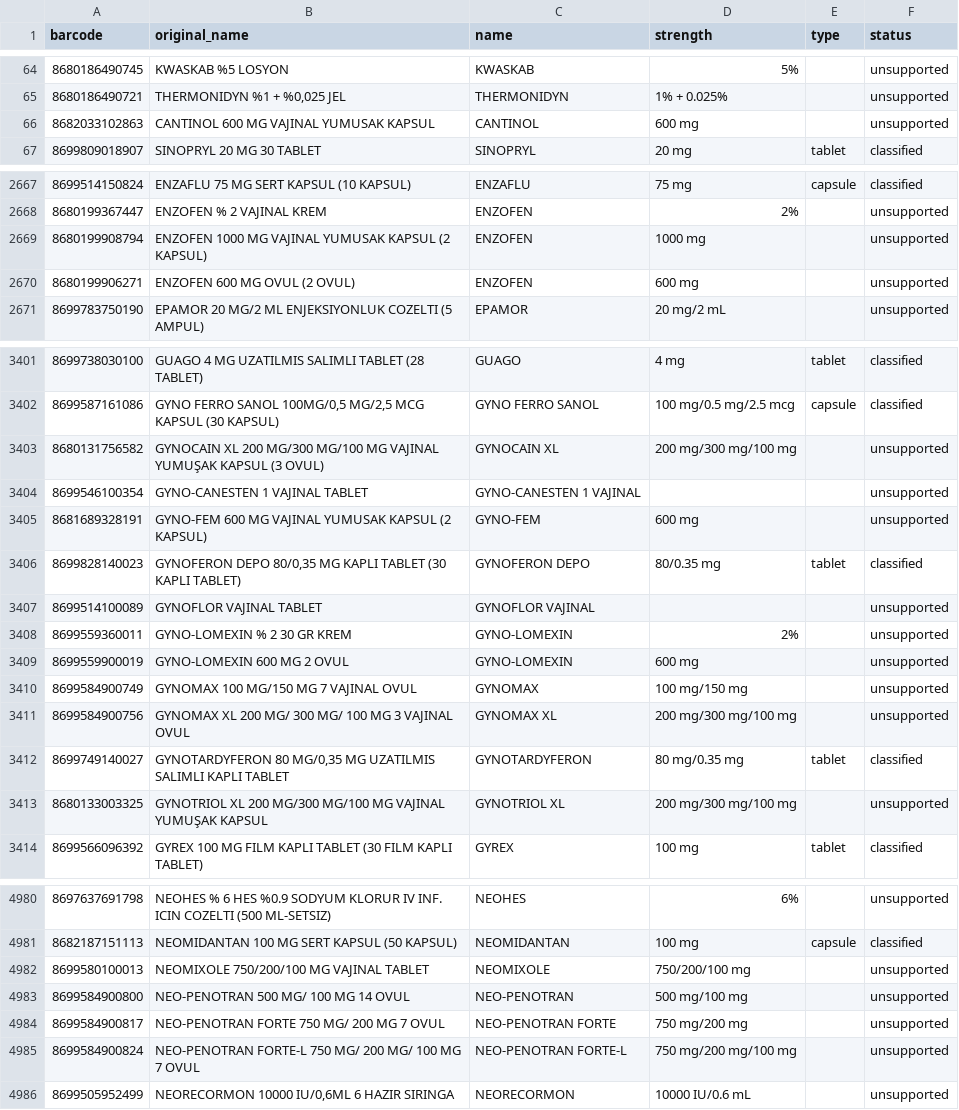
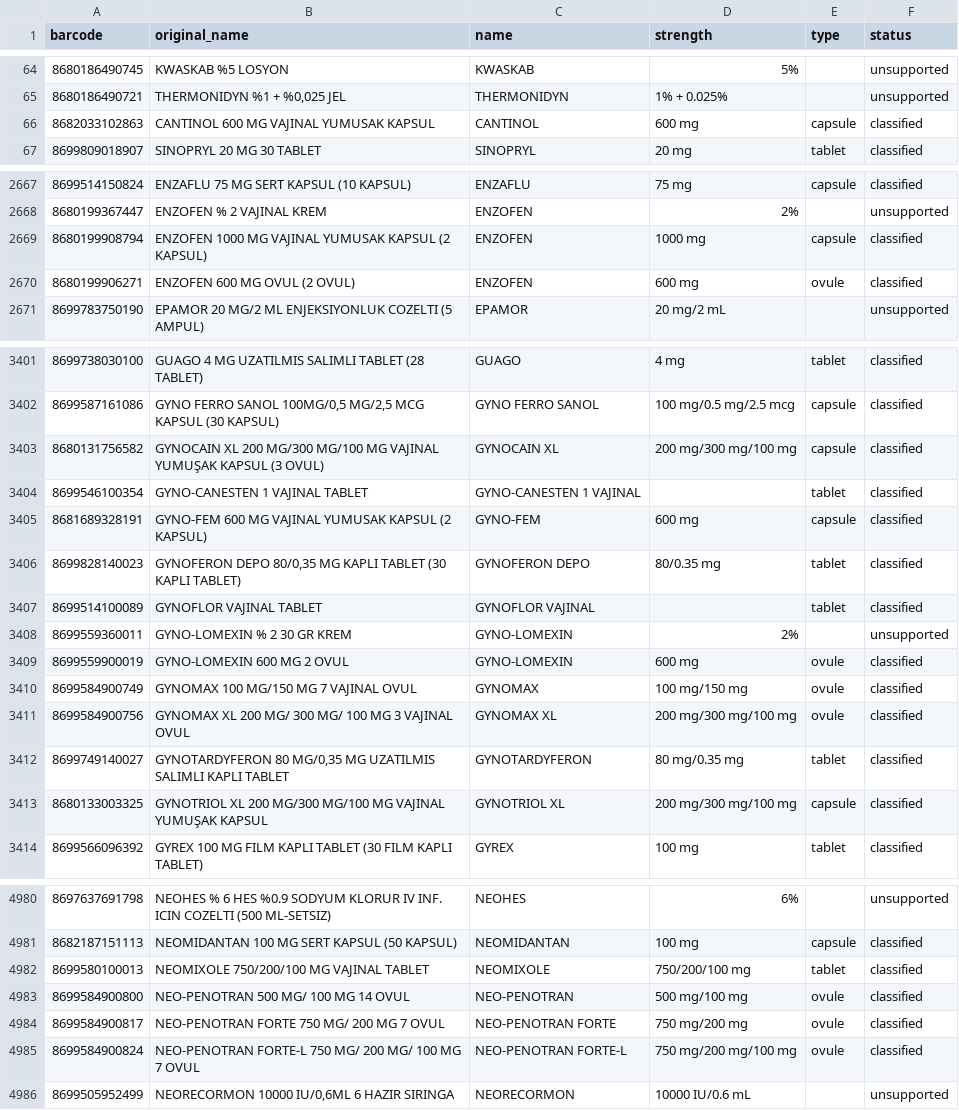
Before and after one commit to BraveHeart-tex/Meddies, a CSV file: worker/catalog-products.csv, drawn as a sheet; only a part is shown, gaps mark what is left out; the diff covers the shown part only.

Commit message:
fix(#482): classify ovule and suppository catalog products

```diff
--- a/worker/catalog-products.csv
+++ b/worker/catalog-products.csv
@@ -65,3 +65,3 @@ barcode,original_name,name,strength,type,status
 8680186490721,"THERMONIDYN %1 + %0,025 JEL",THERMONIDYN,1% + 0.025%,,unsupported
-8682033102863,CANTINOL 600 MG VAJINAL YUMUSAK KAPSUL,CANTINOL,600 mg,,unsupported
+8682033102863,CANTINOL 600 MG VAJINAL YUMUSAK KAPSUL,CANTINOL,600 mg,capsule,classified
 8699809018907,SINOPRYL 20 MG 30 TABLET,SINOPRYL,20 mg,tablet,classified
@@ -2668,4 +2668,4 @@ barcode,original_name,name,strength,type,status
 8680199367447,ENZOFEN % 2 VAJINAL KREM,ENZOFEN,2%,,unsupported
-8680199908794,ENZOFEN 1000 MG VAJINAL YUMUSAK KAPSUL (2 KAPSUL),ENZOFEN,1000 mg,,unsupported
-8680199906271,ENZOFEN 600 MG OVUL (2 OVUL),ENZOFEN,600 mg,,unsupported
+8680199908794,ENZOFEN 1000 MG VAJINAL YUMUSAK KAPSUL (2 KAPSUL),ENZOFEN,1000 mg,capsule,classified
+8680199906271,ENZOFEN 600 MG OVUL (2 OVUL),ENZOFEN,600 mg,ovule,classified
 8699783750190,EPAMOR 20 MG/2 ML ENJEKSIYONLUK COZELTI (5 AMPUL),EPAMOR,20 mg/2 mL,,unsupported
@@ -3402,13 +3402,13 @@ barcode,original_name,name,strength,type,status
 8699587161086,"GYNO FERRO SANOL 100MG/0,5 MG/2,5 MCG KAPSUL (30 KAPSUL)",GYNO FERRO SANOL,100 mg/0.5 mg/2.5 mcg,capsule,classified
-8680131756582,GYNOCAIN XL 200 MG/300 MG/100 MG VAJINAL YUMUŞAK KAPSUL (3 OVUL),GYNOCAIN XL,200 mg/300 mg/100 mg,,unsupported
-8699546100354,GYNO-CANESTEN 1 VAJINAL TABLET,GYNO-CANESTEN 1 VAJINAL,,,unsupported
-8681689328191,GYNO-FEM 600 MG VAJINAL YUMUSAK KAPSUL (2 KAPSUL),GYNO-FEM,600 mg,,unsupported
+8680131756582,GYNOCAIN XL 200 MG/300 MG/100 MG VAJINAL YUMUŞAK KAPSUL (3 OVUL),GYNOCAIN XL,200 mg/300 mg/100 mg,capsule,classified
+8699546100354,GYNO-CANESTEN 1 VAJINAL TABLET,GYNO-CANESTEN 1 VAJINAL,,tablet,classified
+8681689328191,GYNO-FEM 600 MG VAJINAL YUMUSAK KAPSUL (2 KAPSUL),GYNO-FEM,600 mg,capsule,classified
 8699828140023,"GYNOFERON DEPO 80/0,35 MG KAPLI TABLET (30 KAPLI TABLET)",GYNOFERON DEPO,80/0.35 mg,tablet,classified
-8699514100089,GYNOFLOR VAJINAL TABLET,GYNOFLOR VAJINAL,,,unsupported
+8699514100089,GYNOFLOR VAJINAL TABLET,GYNOFLOR VAJINAL,,tablet,classified
 8699559360011,GYNO-LOMEXIN % 2 30 GR KREM,GYNO-LOMEXIN,2%,,unsupported
-8699559900019,GYNO-LOMEXIN 600 MG 2 OVUL,GYNO-LOMEXIN,600 mg,,unsupported
-8699584900749,GYNOMAX 100 MG/150 MG 7 VAJINAL OVUL,GYNOMAX,100 mg/150 mg,,unsupported
-8699584900756,GYNOMAX XL 200 MG/ 300 MG/ 100 MG 3 VAJINAL OVUL,GYNOMAX XL,200 mg/300 mg/100 mg,,unsupported
+8699559900019,GYNO-LOMEXIN 600 MG 2 OVUL,GYNO-LOMEXIN,600 mg,ovule,classified
+8699584900749,GYNOMAX 100 MG/150 MG 7 VAJINAL OVUL,GYNOMAX,100 mg/150 mg,ovule,classified
+8699584900756,GYNOMAX XL 200 MG/ 300 MG/ 100 MG 3 VAJINAL OVUL,GYNOMAX XL,200 mg/300 mg/100 mg,ovule,classified
 8699749140027,"GYNOTARDYFERON 80 MG/0,35 MG UZATILMIS SALIMLI KAPLI TABLET",GYNOTARDYFERON,80 mg/0.35 mg,tablet,classified
-8680133003325,GYNOTRIOL XL 200 MG/300 MG/100 MG VAJINAL YUMUŞAK KAPSUL,GYNOTRIOL XL,200 mg/300 mg/100 mg,,unsupported
+8680133003325,GYNOTRIOL XL 200 MG/300 MG/100 MG VAJINAL YUMUŞAK KAPSUL,GYNOTRIOL XL,200 mg/300 mg/100 mg,capsule,classified
 8699566096392,GYREX 100 MG FILM KAPLI TABLET (30 FILM KAPLI TABLET),GYREX,100 mg,tablet,classified
@@ -4981,6 +4981,6 @@ barcode,original_name,name,strength,type,status
 8682187151113,NEOMIDANTAN 100 MG SERT KAPSUL (50 KAPSUL),NEOMIDANTAN,100 mg,capsule,classified
-8699580100013,NEOMIXOLE 750/200/100 MG VAJINAL TABLET,NEOMIXOLE,750/200/100 mg,,unsupported
-8699584900800,NEO-PENOTRAN 500 MG/ 100 MG 14 OVUL,NEO-PENOTRAN,500 mg/100 mg,,unsupported
-8699584900817,NEO-PENOTRAN FORTE 750 MG/ 200 MG 7 OVUL,NEO-PENOTRAN FORTE,750 mg/200 mg,,unsupported
-8699584900824,NEO-PENOTRAN FORTE-L 750 MG/ 200 MG/ 100 MG 7 OVUL,NEO-PENOTRAN FORTE-L,750 mg/200 mg/100 mg,,unsupported
+8699580100013,NEOMIXOLE 750/200/100 MG VAJINAL TABLET,NEOMIXOLE,750/200/100 mg,tablet,classified
+8699584900800,NEO-PENOTRAN 500 MG/ 100 MG 14 OVUL,NEO-PENOTRAN,500 mg/100 mg,ovule,classified
+8699584900817,NEO-PENOTRAN FORTE 750 MG/ 200 MG 7 OVUL,NEO-PENOTRAN FORTE,750 mg/200 mg,ovule,classified
+8699584900824,NEO-PENOTRAN FORTE-L 750 MG/ 200 MG/ 100 MG 7 OVUL,NEO-PENOTRAN FORTE-L,750 mg/200 mg/100 mg,ovule,classified
 8699505952499,"NEORECORMON 10000 IU/0,6ML 6 HAZIR SIRINGA",NEORECORMON,10000 IU/0.6 mL,,unsupported
```
Also changed, not shown: 94 edited cells elsewhere in this file, 2 other files.
